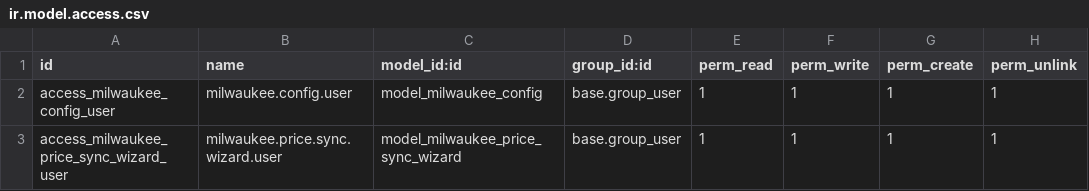
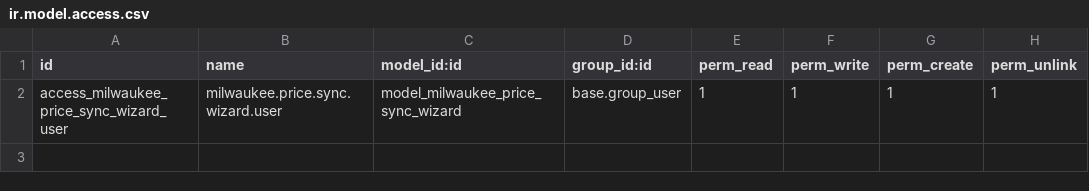
Before and after one commit to hivongseth2/HLV-odoo-crm, a CSV file: custom_addons/hlv_milwaukee_price_sync/security/ir.model.access.csv, drawn as a sheet.

Commit message:
refactor(milwaukee_price_sync): migrate from config model to ir.config_parameter
- Replace milwaukee.config model with ir.config_parameter for API settings
- Update field mappings: regularPrice uses x_studio_ga_hng_nim_yt, salePrice uses x_studio_gi_web
- Add stock dependency and switch to res_config_settings view
- Refactor sync logic to use settings-based configuration

```diff
--- a/custom_addons/hlv_milwaukee_price_sync/security/ir.model.access.csv
+++ b/custom_addons/hlv_milwaukee_price_sync/security/ir.model.access.csv
@@ -1,3 +1,2 @@
 id,name,model_id:id,group_id:id,perm_read,perm_write,perm_create,perm_unlink
-access_milwaukee_config_user,milwaukee.config.user,model_milwaukee_config,base.group_user,1,1,1,1
 access_milwaukee_price_sync_wizard_user,milwaukee.price.sync.wizard.user,model_milwaukee_price_sync_wizard,base.group_user,1,1,1,1
```
Also changed, not shown: 10 other files.
